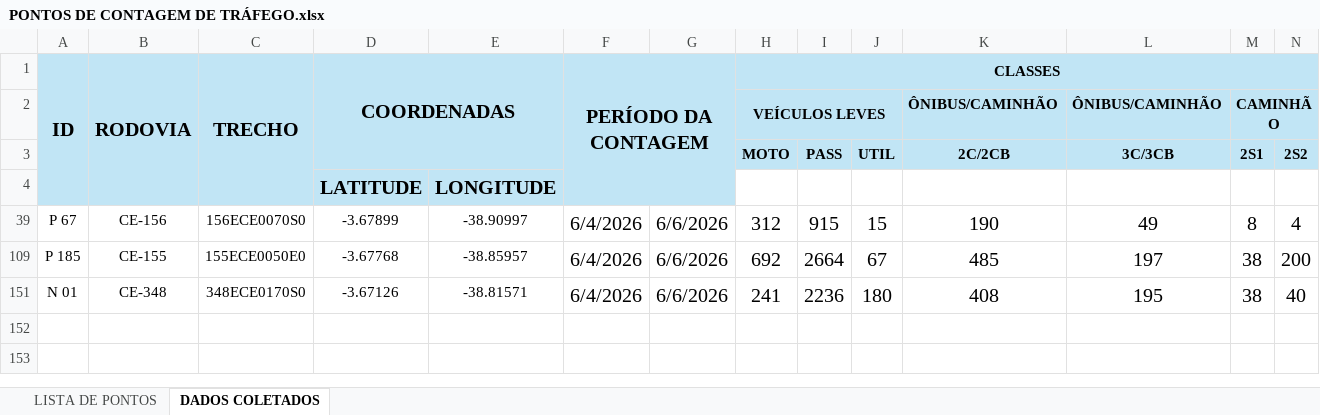
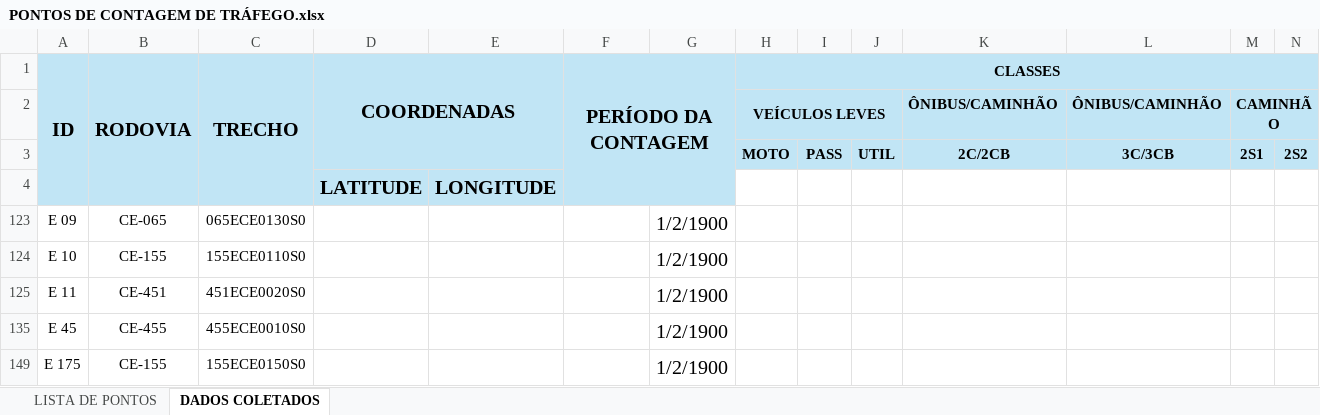
Before and after one commit to lleollopes-web/mapa-contagem, an Excel workbook: PONTOS DE CONTAGEM DE TRÁFEGO.xlsx, sheet DADOS COLETADOS, drawn as a sheet; only a part is shown; values as stored, in another font and other column widths than the file's, no borders; charts and pictures not drawn; removed rows and columns are numbered as before the commit, all else as after; rows hold the shown columns only; the diff names each change by its address in the sheet, - before the commit and + after, or states it on an @@ line.

Commit message:
Add files via upload

```diff
--- a/PONTOS DE CONTAGEM DE TRÁFEGO.xlsx (sheet DADOS COLETADOS)
+++ b/PONTOS DE CONTAGEM DE TRÁFEGO.xlsx (sheet DADOS COLETADOS)
@@ row 39 hidden: P 67 | CE-156 | 156ECE0070S0 | -3.67899 | -38.90997 | 6/4/2026 | 6/6/2026 | 312 | 915 | 15 | 190 | 49 | 8 | 4 @@
@@ row 109 hidden: P 185 | CE-155 | 155ECE0050E0 | -3.67768 | -38.85957 | 6/4/2026 | 6/6/2026 | 692 | 2664 | 67 | 485 | 197 | 38 | 200 @@
@@ row 151 hidden: N 01 | CE-348 | 348ECE0170S0 | -3.67126 | -38.81571 | 6/4/2026 | 6/6/2026 | 241 | 2236 | 180 | 408 | 195 | 38 | 40 @@
@@ row 123 unhidden: E 09 | CE-065 | 065ECE0130S0 |  |  |  | 1/2/1900 @@
@@ row 124 unhidden: E 10 | CE-155 | 155ECE0110S0 |  |  |  | 1/2/1900 @@
@@ row 125 unhidden: E 11 | CE-451 | 451ECE0020S0 |  |  |  | 1/2/1900 @@
@@ row 135 unhidden: E 45 | CE-455 | 455ECE0010S0 |  |  |  | 1/2/1900 @@
@@ row 149 unhidden: E 175 | CE-155 | 155ECE0150S0 |  |  |  | 1/2/1900 @@
```
Also changed, not shown: sheet LISTA DE PONTOS.
